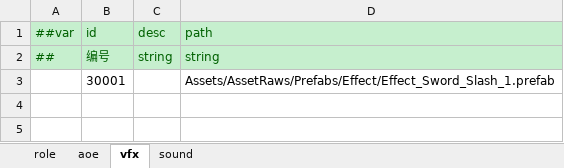
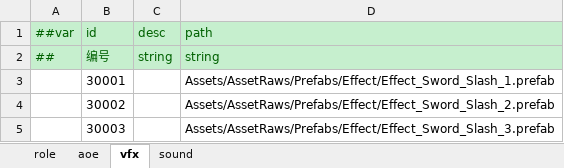
Before and after one commit to jrainstar/wecs, an Excel workbook: Shared/Configs/Datas/gameplay/resource.xlsx, sheet vfx, drawn as a sheet; values as stored, in another font and other column widths than the file's, no borders; the diff names each change by its address in the sheet, - before the commit and + after, or states it on an @@ line.

```diff
--- a/Shared/Configs/Datas/gameplay/resource.xlsx (sheet vfx)
+++ b/Shared/Configs/Datas/gameplay/resource.xlsx (sheet vfx)
+row 4:  | 30002 |  | Assets/AssetRaws/Prefabs/Effect/Effect_Sword_Slash_2.prefab
+row 5:  | 30003 |  | Assets/AssetRaws/Prefabs/Effect/Effect_Sword_Slash_3.prefab
```
Also changed, not shown: Shared/Configs/Datas/gameplay/buff.xlsx, Shared/Configs/Datas/gameplay/skill.xlsx, 15 other files.
